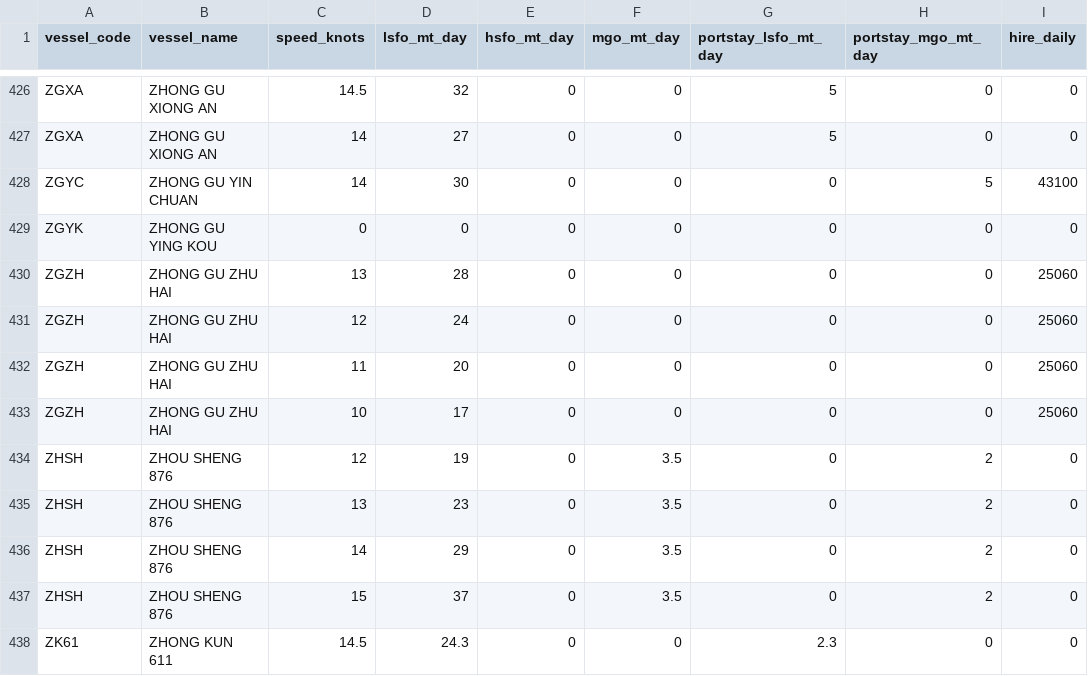
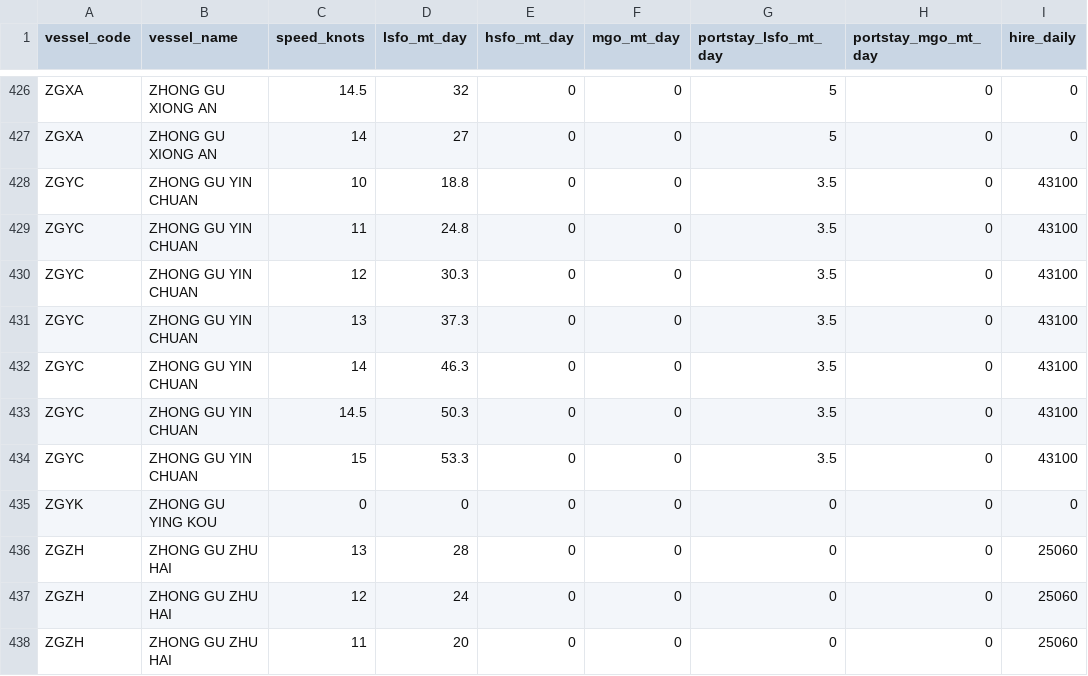
Before and after one commit to LeahLiuL/Schedule-Simulation, a CSV file: shipping_data/vessels.csv, drawn as a sheet; only a part is shown, gaps mark what is left out; the shorter side is filled out with more unchanged rows.

Commit message:
data(vessels): 更新 ZHONG GU YIN CHUAN (ZGYC) 7档日油耗曲线

```diff
--- a/shipping_data/vessels.csv
+++ b/shipping_data/vessels.csv
@@ -427,3 +427,9 @@ ZGXA,ZHONG GU XIONG AN,14.5,32,0,0,5,0,0
 ZGXA,ZHONG GU XIONG AN,14,27,0,0,5,0,0
-ZGYC,ZHONG GU YIN CHUAN,14,30,0,0,0,5,43100
+ZGYC,ZHONG GU YIN CHUAN,10,18.8,0,0,3.5,0,43100
+ZGYC,ZHONG GU YIN CHUAN,11,24.8,0,0,3.5,0,43100
+ZGYC,ZHONG GU YIN CHUAN,12,30.3,0,0,3.5,0,43100
+ZGYC,ZHONG GU YIN CHUAN,13,37.3,0,0,3.5,0,43100
+ZGYC,ZHONG GU YIN CHUAN,14,46.3,0,0,3.5,0,43100
+ZGYC,ZHONG GU YIN CHUAN,14.5,50.3,0,0,3.5,0,43100
+ZGYC,ZHONG GU YIN CHUAN,15,53.3,0,0,3.5,0,43100
 ZGYK,ZHONG GU YING KOU,0,0,0,0,0,0,0
```
